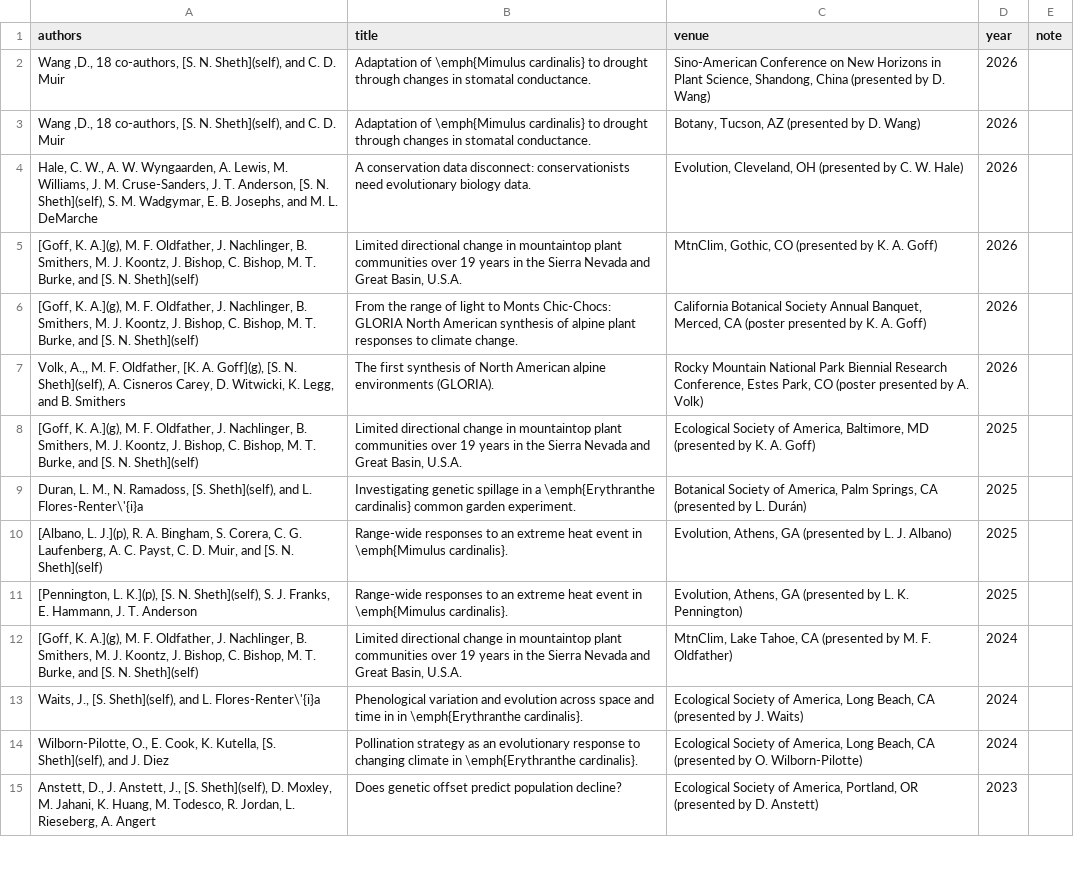
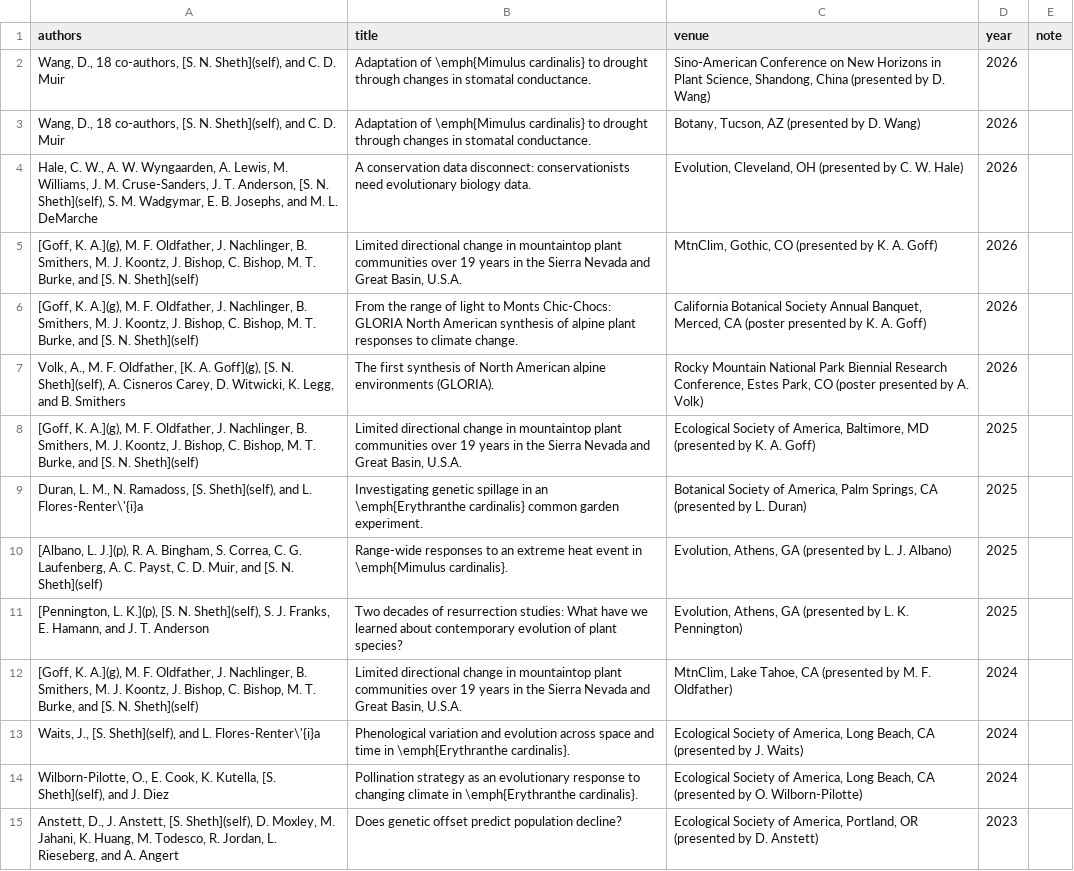
Before and after one commit to snsheth/Sheth_CV, a CSV file: data/contributed_presentations.csv, drawn as a sheet; only a part is shown; the diff covers the shown part only.

```diff
--- a/data/contributed_presentations.csv
+++ b/data/contributed_presentations.csv
@@ -1,4 +1,4 @@
 authors,title,venue,year,note
-"Wang ,D., 18 co-authors, [S. N. Sheth](self), and C. D. Muir",Adaptation of \emph{Mimulus cardinalis} to drought through changes in stomatal conductance.,"Sino-American Conference on New Horizons in Plant Science, Shandong, China (presented by D. Wang)",2026,
-"Wang ,D., 18 co-authors, [S. N. Sheth](self), and C. D. Muir",Adaptation of \emph{Mimulus cardinalis} to drought through changes in stomatal conductance.,"Botany, Tucson, AZ (presented by D. Wang)",2026,
+"Wang, D., 18 co-authors, [S. N. Sheth](self), and C. D. Muir",Adaptation of \emph{Mimulus cardinalis} to drought through changes in stomatal conductance.,"Sino-American Conference on New Horizons in Plant Science, Shandong, China (presented by D. Wang)",2026,
+"Wang, D., 18 co-authors, [S. N. Sheth](self), and C. D. Muir",Adaptation of \emph{Mimulus cardinalis} to drought through changes in stomatal conductance.,"Botany, Tucson, AZ (presented by D. Wang)",2026,
 "Hale, C. W., A. W. Wyngaarden, A. Lewis, M. Williams, J. M. Cruse-Sanders, J. T. Anderson, [S. N. Sheth](self), S. M. Wadgymar, E. B. Josephs, and M. L. DeMarche",A conservation data disconnect: conservationists need evolutionary biology data.,"Evolution, Cleveland, OH (presented by C. W. Hale)",2026,
@@ -6,10 +6,10 @@ authors,title,venue,year,note
 "[Goff, K. A.](g), M. F. Oldfather, J. Nachlinger, B. Smithers, M. J. Koontz, J. Bishop, C. Bishop, M. T. Burke, and [S. N. Sheth](self)",From the range of light to Monts Chic-Chocs: GLORIA North American synthesis of alpine plant responses to climate change.,"California Botanical Society Annual Banquet, Merced, CA (poster presented by K. A. Goff)",2026,
-"Volk, A.,, M. F. Oldfather, [K. A. Goff](g), [S. N. Sheth](self), A. Cisneros Carey, D. Witwicki, K. Legg, and B. Smithers",The first synthesis of North American alpine environments (GLORIA).,"Rocky Mountain National Park Biennial Research Conference, Estes Park, CO (poster presented by A. Volk)",2026,
+"Volk, A., M. F. Oldfather, [K. A. Goff](g), [S. N. Sheth](self), A. Cisneros Carey, D. Witwicki, K. Legg, and B. Smithers",The first synthesis of North American alpine environments (GLORIA).,"Rocky Mountain National Park Biennial Research Conference, Estes Park, CO (poster presented by A. Volk)",2026,
 "[Goff, K. A.](g), M. F. Oldfather, J. Nachlinger, B. Smithers, M. J. Koontz, J. Bishop, C. Bishop, M. T. Burke, and [S. N. Sheth](self)","Limited directional change in mountaintop plant communities over 19 years in the Sierra Nevada and Great Basin, U.S.A.","Ecological Society of America, Baltimore, MD (presented by K. A. Goff)",2025,
-"Duran, L. M., N. Ramadoss, [S. Sheth](self), and L. Flores-Renter\'{i}a",Investigating genetic spillage in a \emph{Erythranthe cardinalis} common garden experiment.,"Botanical Society of America, Palm Springs, CA (presented by L. Durán)",2025,
-"[Albano, L. J.](p), R. A. Bingham, S. Corera, C. G. Laufenberg, A. C. Payst, C. D. Muir, and [S. N. Sheth](self)",Range-wide responses to an extreme heat event in \emph{Mimulus cardinalis}.,"Evolution, Athens, GA (presented by L. J. Albano)",2025,
-"[Pennington, L. K.](p), [S. N. Sheth](self), S. J. Franks, E. Hammann, J. T. Anderson",Range-wide responses to an extreme heat event in \emph{Mimulus cardinalis}.,"Evolution, Athens, GA (presented by L. K. Pennington)",2025,
+"Duran, L. M., N. Ramadoss, [S. Sheth](self), and L. Flores-Renter\'{i}a",Investigating genetic spillage in an \emph{Erythranthe cardinalis} common garden experiment.,"Botanical Society of America, Palm Springs, CA (presented by L. Duran)",2025,
+"[Albano, L. J.](p), R. A. Bingham, S. Correa, C. G. Laufenberg, A. C. Payst, C. D. Muir, and [S. N. Sheth](self)",Range-wide responses to an extreme heat event in \emph{Mimulus cardinalis}.,"Evolution, Athens, GA (presented by L. J. Albano)",2025,
+"[Pennington, L. K.](p), [S. N. Sheth](self), S. J. Franks, E. Hamann, and J. T. Anderson",Two decades of resurrection studies: What have we learned about contemporary evolution of plant species?,"Evolution, Athens, GA (presented by L. K. Pennington)",2025,
 "[Goff, K. A.](g), M. F. Oldfather, J. Nachlinger, B. Smithers, M. J. Koontz, J. Bishop, C. Bishop, M. T. Burke, and [S. N. Sheth](self)","Limited directional change in mountaintop plant communities over 19 years in the Sierra Nevada and Great Basin, U.S.A.","MtnClim, Lake Tahoe, CA (presented by M. F. Oldfather)",2024,
-"Waits, J., [S. Sheth](self), and L. Flores-Renter\'{i}a",Phenological variation and evolution across space and time in in \emph{Erythranthe cardinalis}.,"Ecological Society of America, Long Beach, CA (presented by J. Waits)",2024,
+"Waits, J., [S. Sheth](self), and L. Flores-Renter\'{i}a",Phenological variation and evolution across space and time in \emph{Erythranthe cardinalis}.,"Ecological Society of America, Long Beach, CA (presented by J. Waits)",2024,
 "Wilborn-Pilotte, O., E. Cook, K. Kutella, [S. Sheth](self), and J. Diez",Pollination strategy as an evolutionary response to changing climate in \emph{Erythranthe cardinalis}.,"Ecological Society of America, Long Beach, CA (presented by O. Wilborn-Pilotte)",2024,
-"Anstett, D., J. Anstett, J., [S. Sheth](self), D. Moxley, M. Jahani, K. Huang, M. Todesco, R. Jordan, L. Rieseberg, A. Angert",Does genetic offset predict population decline?,"Ecological Society of America, Portland, OR (presented by D. Anstett)",2023,
+"Anstett, D., J. Anstett, [S. Sheth](self), D. Moxley, M. Jahani, K. Huang, M. Todesco, R. Jordan, L. Rieseberg, and A. Angert",Does genetic offset predict population decline?,"Ecological Society of America, Portland, OR (presented by D. Anstett)",2023,
```
Also changed, not shown: 19 edited cells elsewhere in this file, data/invited_seminars.csv, data/manuscripts_in_review.csv, 10 other files.
